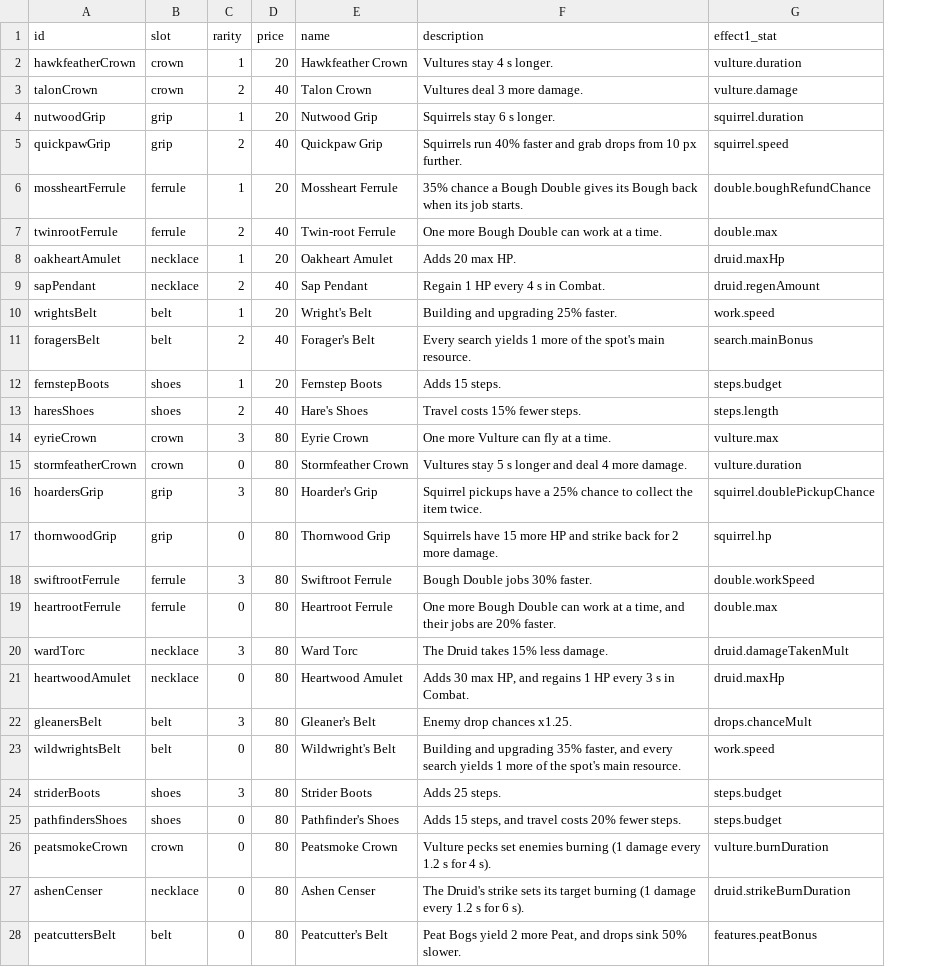
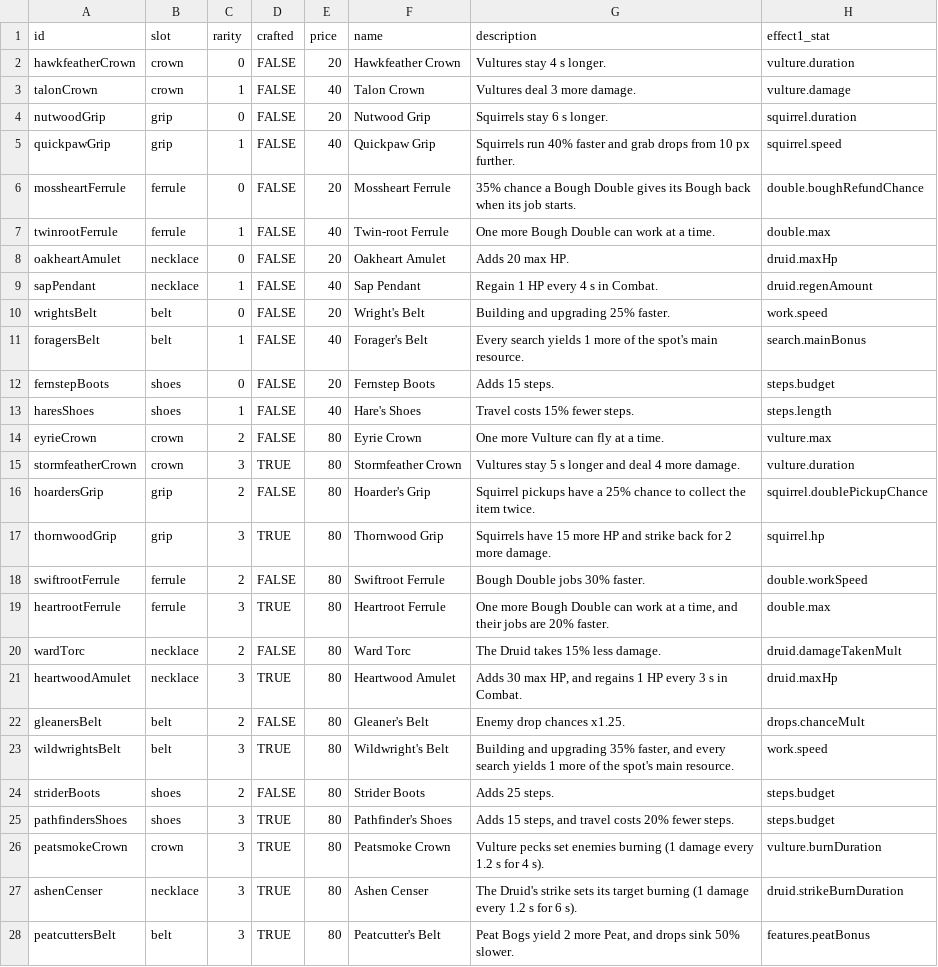
Before and after one commit to EsterMosevitzkyLis/Broceliande, a CSV file: data/items.csv, drawn as a sheet; only a part is shown; the diff covers the shown part only; the diff names each change by its address in the sheet, - before the commit and + after, or states it on an @@ line.

```diff
--- a/data/items.csv
+++ b/data/items.csv
+column D (crafted), rows 2-28: FALSE | FALSE | FALSE | FALSE | FALSE | FALSE | FALSE | FALSE | FALSE | FALSE | FALSE | FALSE | FALSE | TRUE | FALSE | TRUE | FALSE | TRUE | FALSE | TRUE | FALSE | TRUE | FALSE | TRUE | TRUE | TRUE | TRUE
-C2 (rarity): 1
+C2 (rarity): 0
-C3 (rarity): 2
+C3 (rarity): 1
-C4 (rarity): 1
+C4 (rarity): 0
-C5 (rarity): 2
+C5 (rarity): 1
-C6 (rarity): 1
+C6 (rarity): 0
-C7 (rarity): 2
+C7 (rarity): 1
-C8 (rarity): 1
+C8 (rarity): 0
-C9 (rarity): 2
+C9 (rarity): 1
-C10 (rarity): 1
+C10 (rarity): 0
-C11 (rarity): 2
+C11 (rarity): 1
-C12 (rarity): 1
+C12 (rarity): 0
-C13 (rarity): 2
+C13 (rarity): 1
-C14 (rarity): 3
+C14 (rarity): 2
-C15 (rarity): 0
+C15 (rarity): 3
-C16 (rarity): 3
+C16 (rarity): 2
-C17 (rarity): 0
+C17 (rarity): 3
-C18 (rarity): 3
+C18 (rarity): 2
-C19 (rarity): 0
+C19 (rarity): 3
-C20 (rarity): 3
+C20 (rarity): 2
-C21 (rarity): 0
+C21 (rarity): 3
-C22 (rarity): 3
+C22 (rarity): 2
-C23 (rarity): 0
+C23 (rarity): 3
-C24 (rarity): 3
+C24 (rarity): 2
-C25:C28 (rarity): 0
+C25:C28 (rarity): 3
```
Also changed, not shown: 1 edited cell elsewhere in this file, data/globals.csv, data/recipes.csv, 10 other files.
